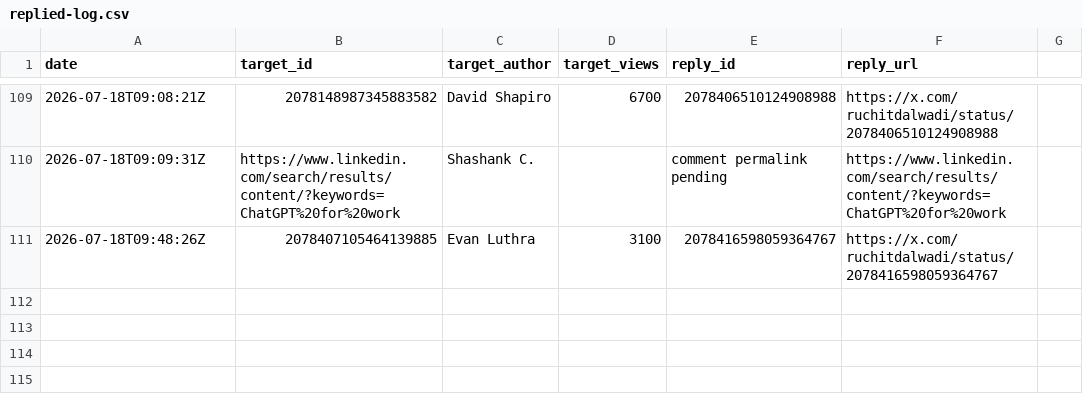
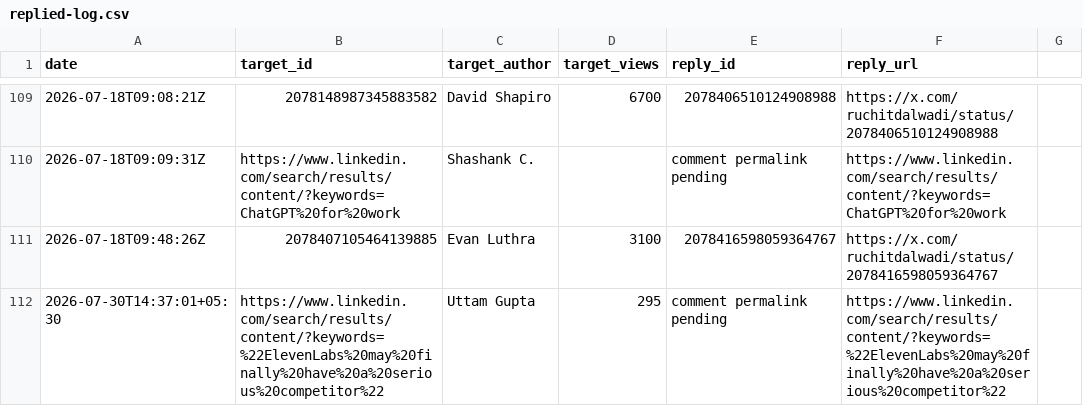
Before and after one commit to Ruchit1395/ruchitdalwadi-com, a CSV file: distribution/first-ten-customers-for-a-b2b-ai-startup/replied-log.csv, drawn as a sheet; only a part is shown, gaps mark what is left out; the diff names each change by its address in the sheet, - before the commit and + after, or states it on an @@ line.

Commit message:
Log July 30 LinkedIn comment

```diff
--- a/distribution/first-ten-customers-for-a-b2b-ai-startup/replied-log.csv
+++ b/distribution/first-ten-customers-for-a-b2b-ai-startup/replied-log.csv
+row 112: 2026-07-30T14:37:01+05:30 | https://www.linkedin.com/search/results/content/?keywords=%22ElevenLabs%20may%20finally%20have%20a%20serious%20competitor%22 | Uttam Gupta | 295 | comment permalink pending | https://www.linkedin.com/search/results/content/?keywords=%22ElevenLabs%20may%20finally%20have%20a%20serious%20competitor%22
```
Also changed, not shown: 1 other file.
